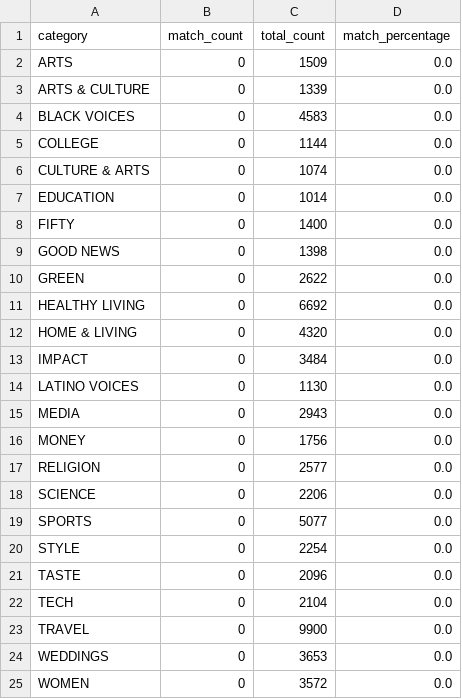
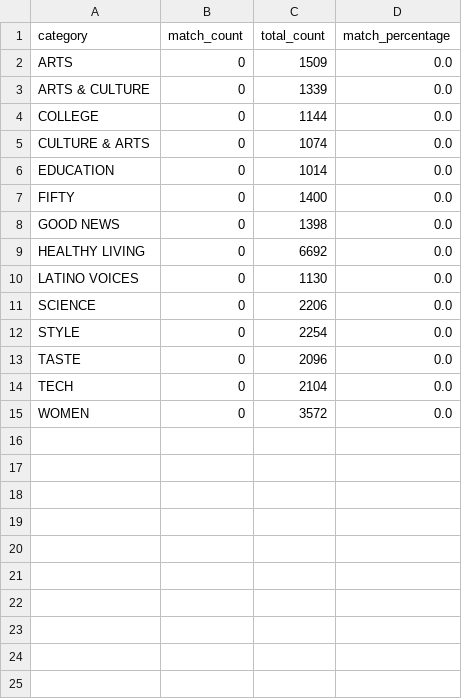
Before and after one commit to NiklasElsaesser/bug-free-fishstick, a CSV file: data/vanilla-no_match_categories.csv, drawn as a sheet.

```diff
--- a/data/vanilla-no_match_categories.csv
+++ b/data/vanilla-no_match_categories.csv
@@ -3,3 +3,2 @@ ARTS,0,1509,0.0
 ARTS & CULTURE,0,1339,0.0
-BLACK VOICES,0,4583,0.0
 COLLEGE,0,1144,0.0
@@ -9,12 +8,5 @@ FIFTY,0,1400,0.0
 GOOD NEWS,0,1398,0.0
-GREEN,0,2622,0.0
 HEALTHY LIVING,0,6692,0.0
-HOME & LIVING,0,4320,0.0
-IMPACT,0,3484,0.0
 LATINO VOICES,0,1130,0.0
-MEDIA,0,2943,0.0
-MONEY,0,1756,0.0
-RELIGION,0,2577,0.0
 SCIENCE,0,2206,0.0
-SPORTS,0,5077,0.0
 STYLE,0,2254,0.0
@@ -22,4 +14,2 @@ TASTE,0,2096,0.0
 TECH,0,2104,0.0
-TRAVEL,0,9900,0.0
-WEDDINGS,0,3653,0.0
 WOMEN,0,3572,0.0
```
Also changed, not shown: data/vanilla-matched_categories.csv, 3 other files.
